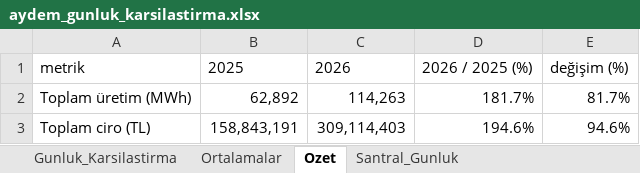
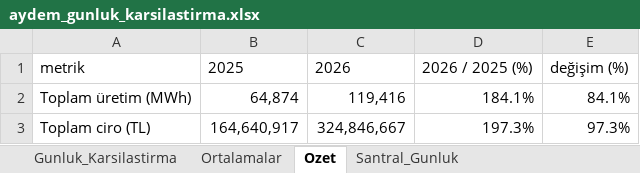
Before and after one commit to iso275934/aydem-site, an Excel workbook: docs/aydem_gunluk_karsilastirma.xlsx, sheet Ozet, drawn as a sheet; values as stored, in another font and other column widths than the file's, no borders; the diff names each change by its address in the sheet, - before the commit and + after, or states it on an @@ line.

```diff
--- a/docs/aydem_gunluk_karsilastirma.xlsx (sheet Ozet)
+++ b/docs/aydem_gunluk_karsilastirma.xlsx (sheet Ozet)
-B2: 62,892
+B2: 64,874
-C2: 114,263
+C2: 119,416
-D2: 181.7%
+D2: 184.1%
-E2: 81.7%
+E2: 84.1%
-B3: 158,843,191
+B3: 164,640,917
-C3: 309,114,403
+C3: 324,846,667
-D3: 194.6%
+D3: 197.3%
-E3: 94.6%
+E3: 97.3%
```
Also changed, not shown: sheet Santral_Gunluk, sheet Ortalamalar, sheet Gunluk_Karsilastirma, charts or pictures, 2 other files.
